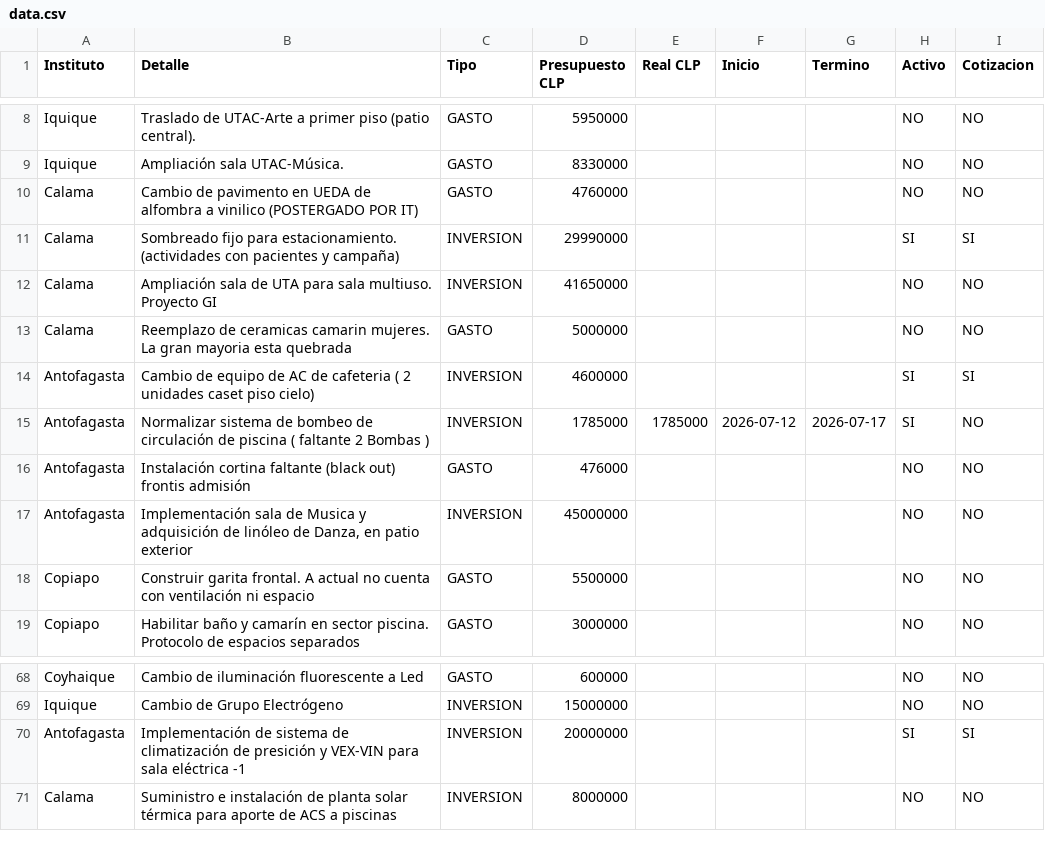
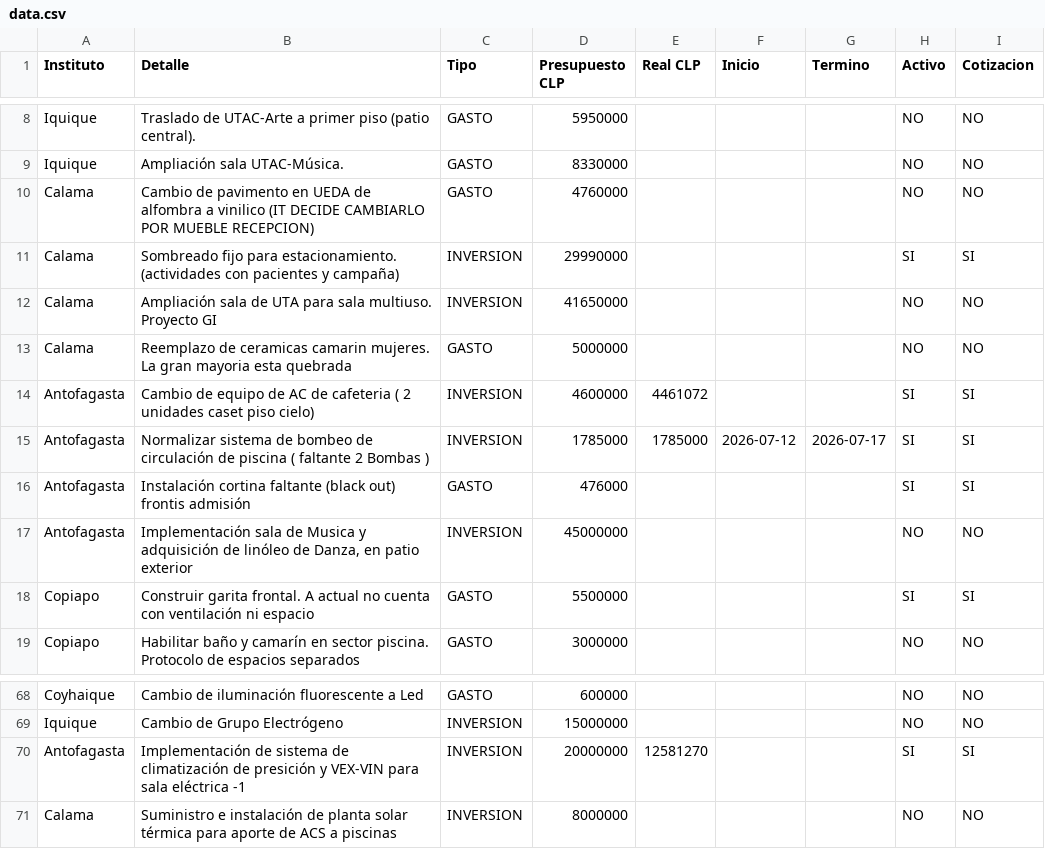
Before and after one commit to gberetta0316/planinfraestructurateleton, a CSV file: data.csv, drawn as a sheet; only a part is shown, gaps mark what is left out.

Commit message:
Actualizar data.csv desde el editor — 03-08-2026, 12:57:03 p. m.

```diff
--- a/data.csv
+++ b/data.csv
@@ -9,3 +9,3 @@ Iquique;Traslado de UTAC-Arte a primer piso (patio central).;GASTO;5950000;;;;NO
 Iquique;Ampliación sala UTAC-Música.;GASTO;8330000;;;;NO;NO
-Calama;Cambio de pavimento en UEDA de alfombra a vinilico (POSTERGADO POR IT);GASTO;4760000;;;;NO;NO
+Calama;Cambio de pavimento en UEDA de alfombra a vinilico (IT DECIDE CAMBIARLO POR MUEBLE RECEPCION);GASTO;4760000;;;;NO;NO
 Calama;Sombreado fijo para estacionamiento. (actividades con pacientes y campaña);INVERSION;29990000;;;;SI;SI
@@ -13,7 +13,7 @@ Calama;Ampliación sala de UTA para sala multiuso. Proyecto GI;INVERSION;4165000
 Calama;Reemplazo de ceramicas camarin mujeres. La gran mayoria esta quebrada;GASTO;5000000;;;;NO;NO
-Antofagasta;Cambio de equipo de AC de cafeteria ( 2 unidades caset piso cielo);INVERSION;4600000;;;;SI;SI
-Antofagasta;Normalizar sistema de bombeo de circulación de  piscina ( faltante 2 Bombas );INVERSION;1785000;1785000;2026-07-12;2026-07-17;SI;NO
-Antofagasta;Instalación cortina faltante (black out) frontis admisión;GASTO;476000;;;;NO;NO
+Antofagasta;Cambio de equipo de AC de cafeteria ( 2 unidades caset piso cielo);INVERSION;4600000;4461072;;;SI;SI
+Antofagasta;Normalizar sistema de bombeo de circulación de  piscina ( faltante 2 Bombas );INVERSION;1785000;1785000;2026-07-12;2026-07-17;SI;SI
+Antofagasta;Instalación cortina faltante (black out) frontis admisión;GASTO;476000;;;;SI;SI
 Antofagasta;"Implementación sala de Musica y adquisición de linóleo de Danza, en patio exterior";INVERSION;45000000;;;;NO;NO
-Copiapo;Construir garita frontal. A actual  no cuenta con ventilación ni espacio;GASTO;5500000;;;;NO;NO
+Copiapo;Construir garita frontal. A actual  no cuenta con ventilación ni espacio;GASTO;5500000;;;;SI;SI
 Copiapo;Habilitar baño y camarín en sector piscina. Protocolo de espacios separados;GASTO;3000000;;;;NO;NO
@@ -69,3 +69,3 @@ Coyhaique;Cambio de iluminación fluorescente a Led;GASTO;600000;;;;NO;NO
 Iquique;Cambio de Grupo Electrógeno;INVERSION;15000000;;;;NO;NO
-Antofagasta;Implementación de sistema de climatización de presición y VEX-VIN para sala eléctrica -1;INVERSION;20000000;;;;SI;SI
+Antofagasta;Implementación de sistema de climatización de presición y VEX-VIN para sala eléctrica -1;INVERSION;20000000;12581270;;;SI;SI
 Calama;Suministro e instalación de planta solar térmica para aporte de ACS a piscinas;INVERSION;8000000;;;;NO;NO
```
